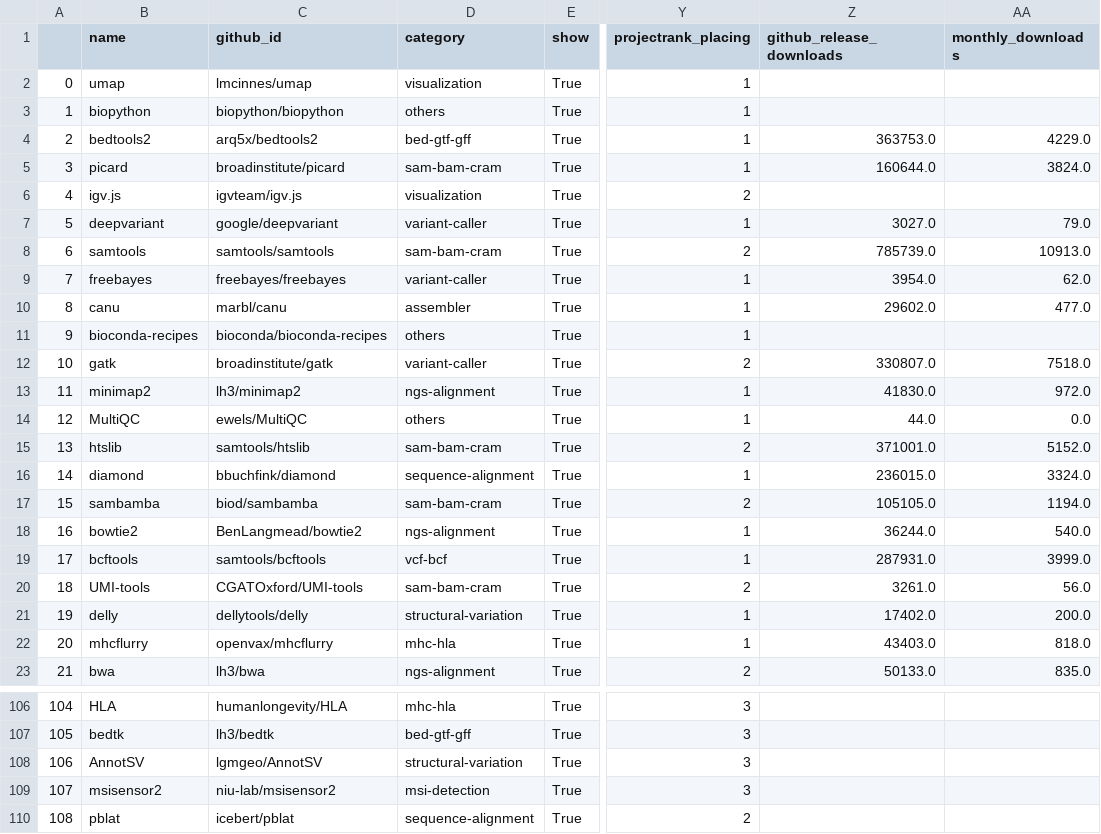
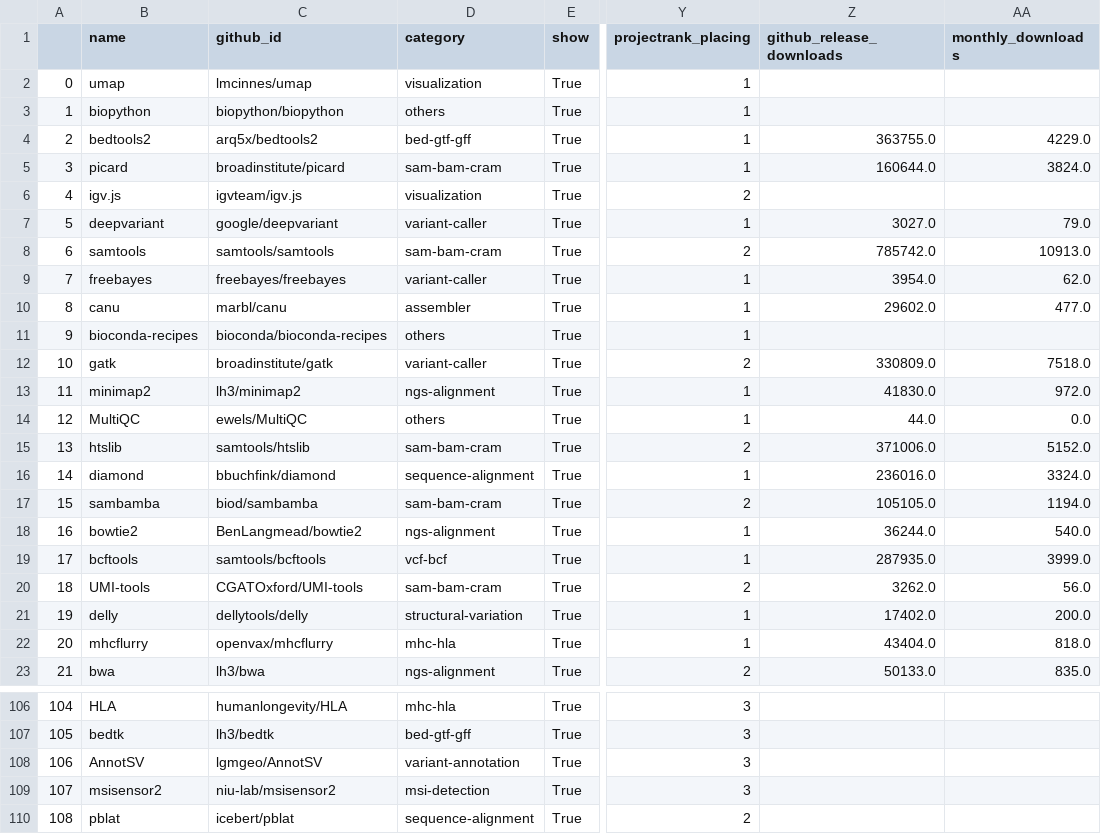
Before and after one commit to lqsae/best-of-bioinformatics, a CSV file: history/2021-02-20_projects.csv, drawn as a sheet; only a part is shown, gaps mark what is left out; the diff names each change by its address in the sheet, - before the commit and + after, or states it on an @@ line.

```diff
--- a/history/2021-02-20_projects.csv
+++ b/history/2021-02-20_projects.csv
-Z4 (github_release_downloads): 363753.0
+Z4 (github_release_downloads): 363755.0
-Z8 (github_release_downloads): 785739.0
+Z8 (github_release_downloads): 785742.0
-Z12 (github_release_downloads): 330807.0
+Z12 (github_release_downloads): 330809.0
-Z15 (github_release_downloads): 371001.0
+Z15 (github_release_downloads): 371006.0
-Z16 (github_release_downloads): 236015.0
+Z16 (github_release_downloads): 236016.0
-Z19 (github_release_downloads): 287931.0
+Z19 (github_release_downloads): 287935.0
-Z20 (github_release_downloads): 3261.0
+Z20 (github_release_downloads): 3262.0
-Z22 (github_release_downloads): 43403.0
+Z22 (github_release_downloads): 43404.0
-D108 (category): structural-variation
+D108 (category): variant-annotation
```
Also changed, not shown: 1 other file.
